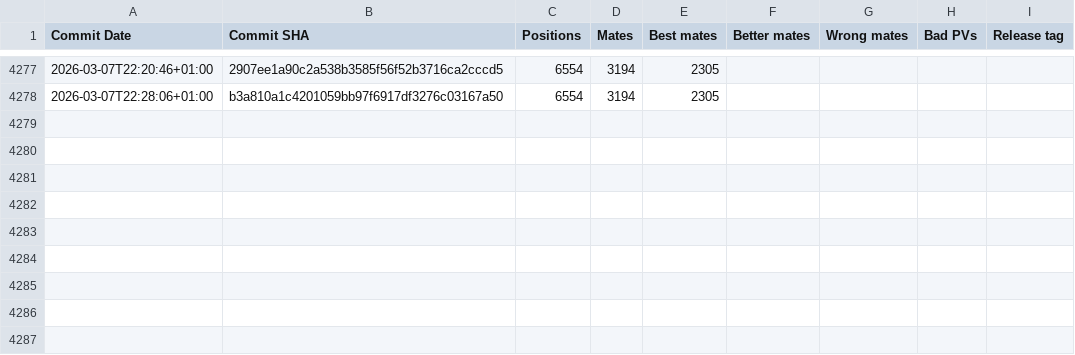
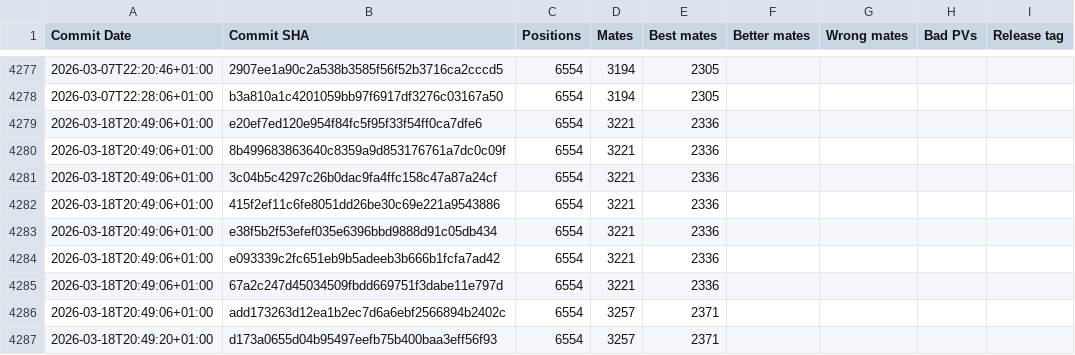
Before and after one commit to vondele/matetrack, a CSV file: matetrack1000000.csv, drawn as a sheet; only a part is shown, gaps mark what is left out.

```diff
--- a/matetrack1000000.csv
+++ b/matetrack1000000.csv
@@ -4278 +4278,10 @@ Commit Date,Commit SHA,Positions,Mates,Best mates,Better mates,Wrong mates,Bad P
 2026-03-07T22:28:06+01:00,b3a810a1c4201059bb97f6917df3276c03167a50,6554,3194,2305,,,,
+2026-03-18T20:49:06+01:00,e20ef7ed120e954f84fc5f95f33f54ff0ca7dfe6,6554,3221,2336,,,,
+2026-03-18T20:49:06+01:00,8b499683863640c8359a9d853176761a7dc0c09f,6554,3221,2336,,,,
+2026-03-18T20:49:06+01:00,3c04b5c4297c26b0dac9fa4ffc158c47a87a24cf,6554,3221,2336,,,,
+2026-03-18T20:49:06+01:00,415f2ef11c6fe8051dd26be30c69e221a9543886,6554,3221,2336,,,,
+2026-03-18T20:49:06+01:00,e38f5b2f53efef035e6396bbd9888d91c05db434,6554,3221,2336,,,,
+2026-03-18T20:49:06+01:00,e093339c2fc651eb9b5adeeb3b666b1fcfa7ad42,6554,3221,2336,,,,
+2026-03-18T20:49:06+01:00,67a2c247d45034509fbdd669751f3dabe11e797d,6554,3221,2336,,,,
+2026-03-18T20:49:06+01:00,add173263d12ea1b2ec7d6a6ebf2566894b2402c,6554,3257,2371,,,,
+2026-03-18T20:49:20+01:00,d173a0655d04b95497eefb75b400baa3eff56f93,6554,3257,2371,,,,
```
Also changed, not shown: 2 other files.
